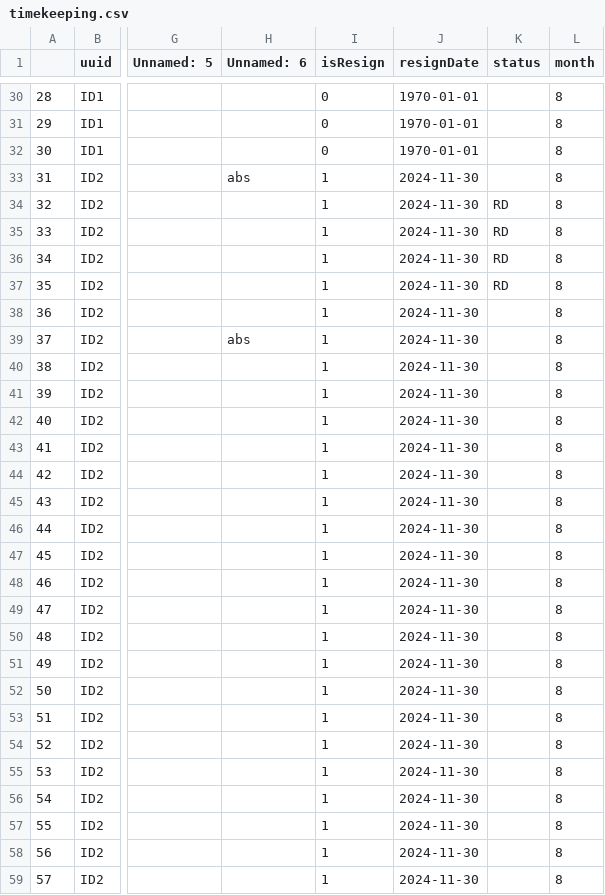
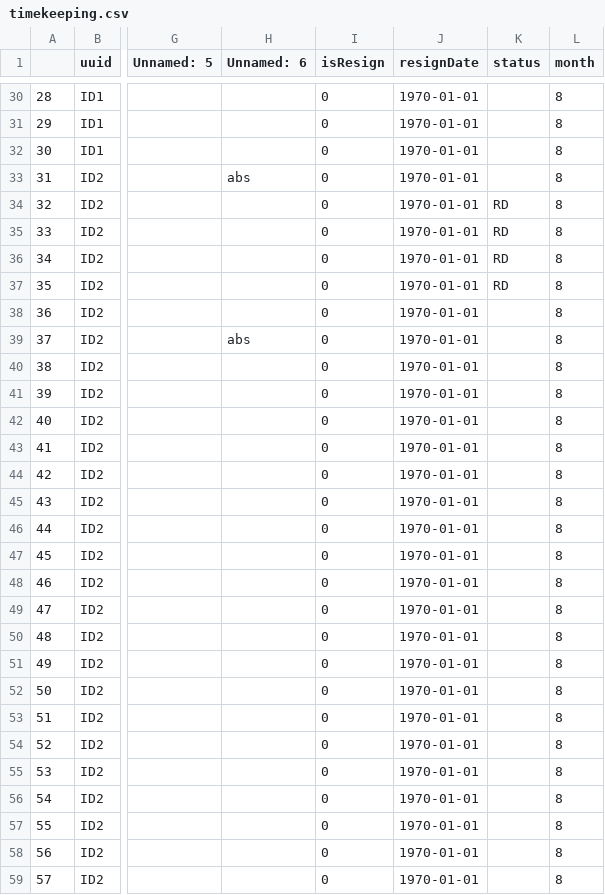
Before and after one commit to RedimRedim/final_capstone_backend_python, a CSV file: app/data/timekeeping.csv, drawn as a sheet; only a part is shown, gaps mark what is left out; the diff covers the shown part only; the diff names each change by its address in the sheet, - before the commit and + after, or states it on an @@ line.

```diff
--- a/app/data/timekeeping.csv
+++ b/app/data/timekeeping.csv
-I33:I59 (isResign): 1
+I33:I59 (isResign): 0
-J33:J59 (resignDate): 2024-11-30
+J33:J59 (resignDate): 1970-01-01
```
Also changed, not shown: 8 edited cells elsewhere in this file, app/data/employees.csv, 7 other files.
